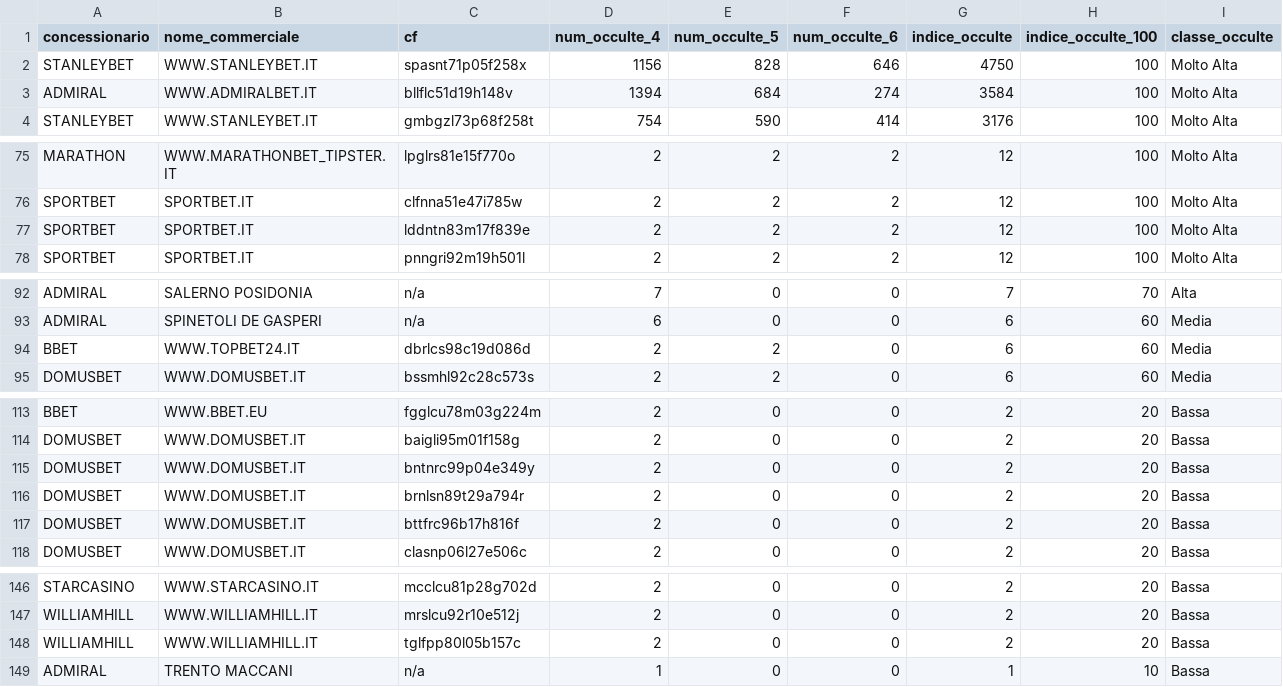
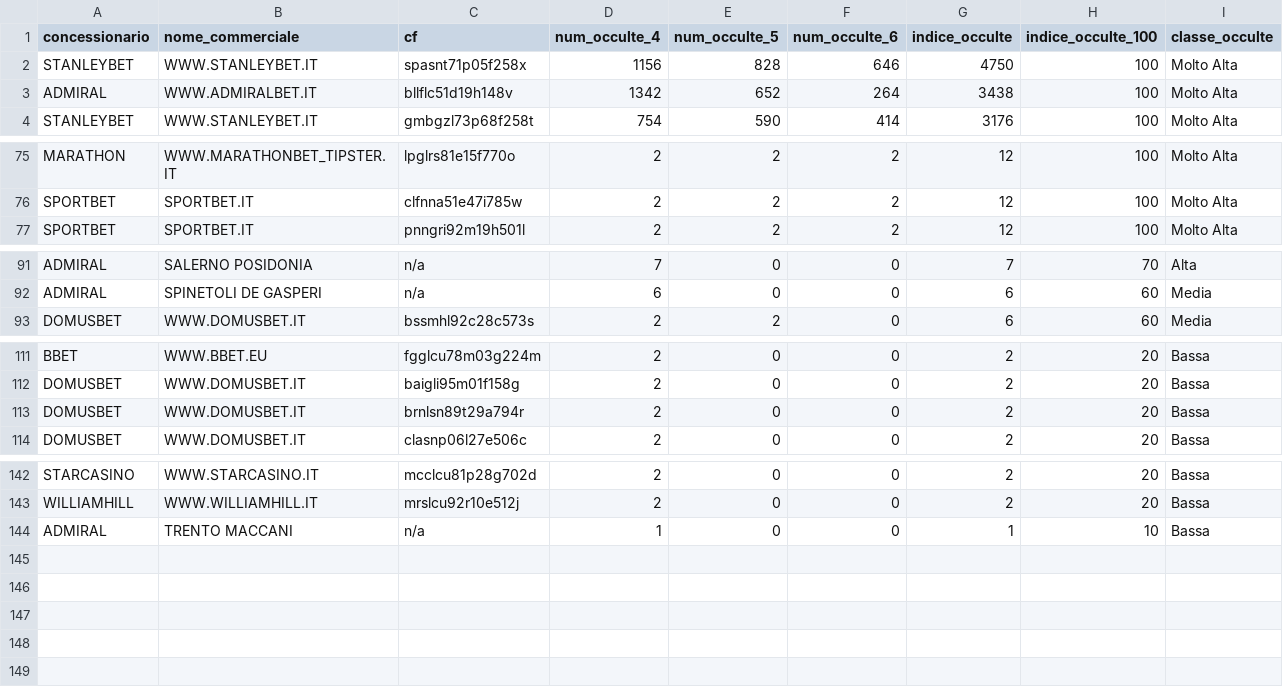
Before and after one commit to albagammamarketing-source/Dashboard-auto, a CSV file: output/indice_occulte_nome_commerciale.csv, drawn as a sheet; only a part is shown, gaps mark what is left out.

```diff
--- a/output/indice_occulte_nome_commerciale.csv
+++ b/output/indice_occulte_nome_commerciale.csv
@@ -2,3 +2,3 @@
 STANLEYBET;WWW.STANLEYBET.IT;spasnt71p05f258x;1156;828;646;4750;100;Molto Alta
-ADMIRAL;WWW.ADMIRALBET.IT;bllflc51d19h148v;1394;684;274;3584;100;Molto Alta
+ADMIRAL;WWW.ADMIRALBET.IT;bllflc51d19h148v;1342;652;264;3438;100;Molto Alta
 STANLEYBET;WWW.STANLEYBET.IT;gmbgzl73p68f258t;754;590;414;3176;100;Molto Alta
@@ -76,3 +76,2 @@ MARATHON;WWW.MARATHONBET_TIPSTER.IT;lpglrs81e15f770o;2;2;2;12;100;Molto Alta
 SPORTBET;SPORTBET.IT;clfnna51e47i785w;2;2;2;12;100;Molto Alta
-SPORTBET;SPORTBET.IT;lddntn83m17f839e;2;2;2;12;100;Molto Alta
 SPORTBET;SPORTBET.IT;pnngri92m19h501l;2;2;2;12;100;Molto Alta
@@ -93,3 +92,2 @@ ADMIRAL;SALERNO POSIDONIA;n/a;7;0;0;7;70;Alta
 ADMIRAL;SPINETOLI DE GASPERI;n/a;6;0;0;6;60;Media
-BBET;WWW.TOPBET24.IT;dbrlcs98c19d086d;2;2;0;6;60;Media
 DOMUSBET;WWW.DOMUSBET.IT;bssmhl92c28c573s;2;2;0;6;60;Media
@@ -114,5 +112,3 @@ BBET;WWW.BBET.EU;fgglcu78m03g224m;2;0;0;2;20;Bassa
 DOMUSBET;WWW.DOMUSBET.IT;baigli95m01f158g;2;0;0;2;20;Bassa
-DOMUSBET;WWW.DOMUSBET.IT;bntnrc99p04e349y;2;0;0;2;20;Bassa
 DOMUSBET;WWW.DOMUSBET.IT;brnlsn89t29a794r;2;0;0;2;20;Bassa
-DOMUSBET;WWW.DOMUSBET.IT;bttfrc96b17h816f;2;0;0;2;20;Bassa
 DOMUSBET;WWW.DOMUSBET.IT;clasnp06l27e506c;2;0;0;2;20;Bassa
@@ -147,3 +143,2 @@ STARCASINO;WWW.STARCASINO.IT;mcclcu81p28g702d;2;0;0;2;20;Bassa
 WILLIAMHILL;WWW.WILLIAMHILL.IT;mrslcu92r10e512j;2;0;0;2;20;Bassa
-WILLIAMHILL;WWW.WILLIAMHILL.IT;tglfpp80l05b157c;2;0;0;2;20;Bassa
 ADMIRAL;TRENTO MACCANI;n/a;1;0;0;1;10;Bassa
```
Also changed, not shown: output/analisi_similarity_utenti.csv, output/indice_occulte_utenti.csv, 6 other files.
